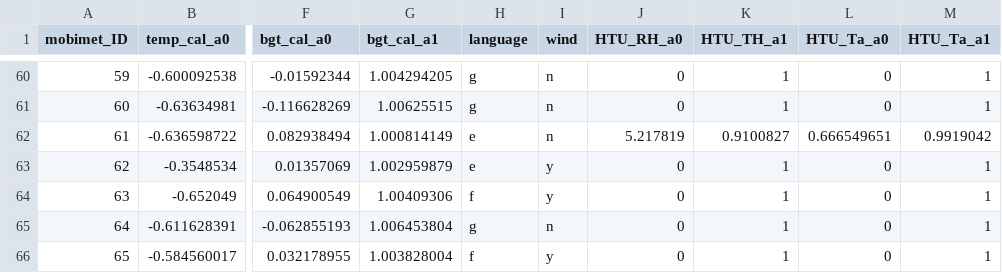
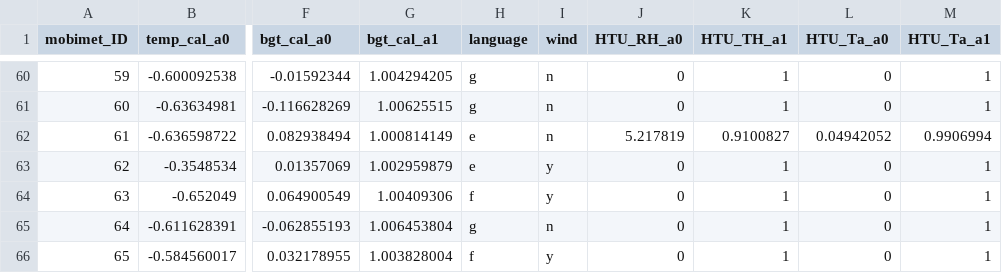
Before and after one commit to markus1203/MoBiMet_update, a CSV file: calibration_coefficients.csv, drawn as a sheet; only a part is shown, gaps mark what is left out; the diff names each change by its address in the sheet, - before the commit and + after, or states it on an @@ line.

Commit message:
Update calibration_coefficients.csv

```diff
--- a/calibration_coefficients.csv
+++ b/calibration_coefficients.csv
-L62 (HTU_Ta_a0): 0.666549651
+L62 (HTU_Ta_a0): 0.04942052
-M62 (HTU_Ta_a1): 0.9919042
+M62 (HTU_Ta_a1): 0.9906994
```
